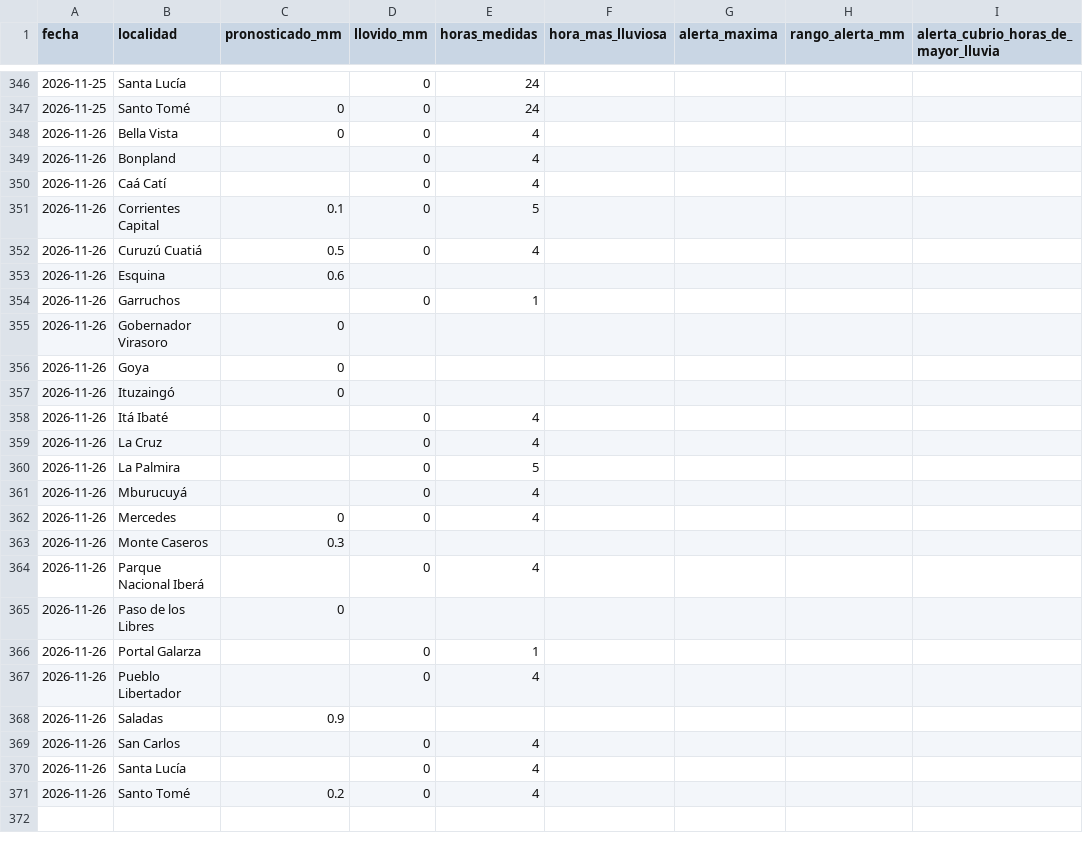
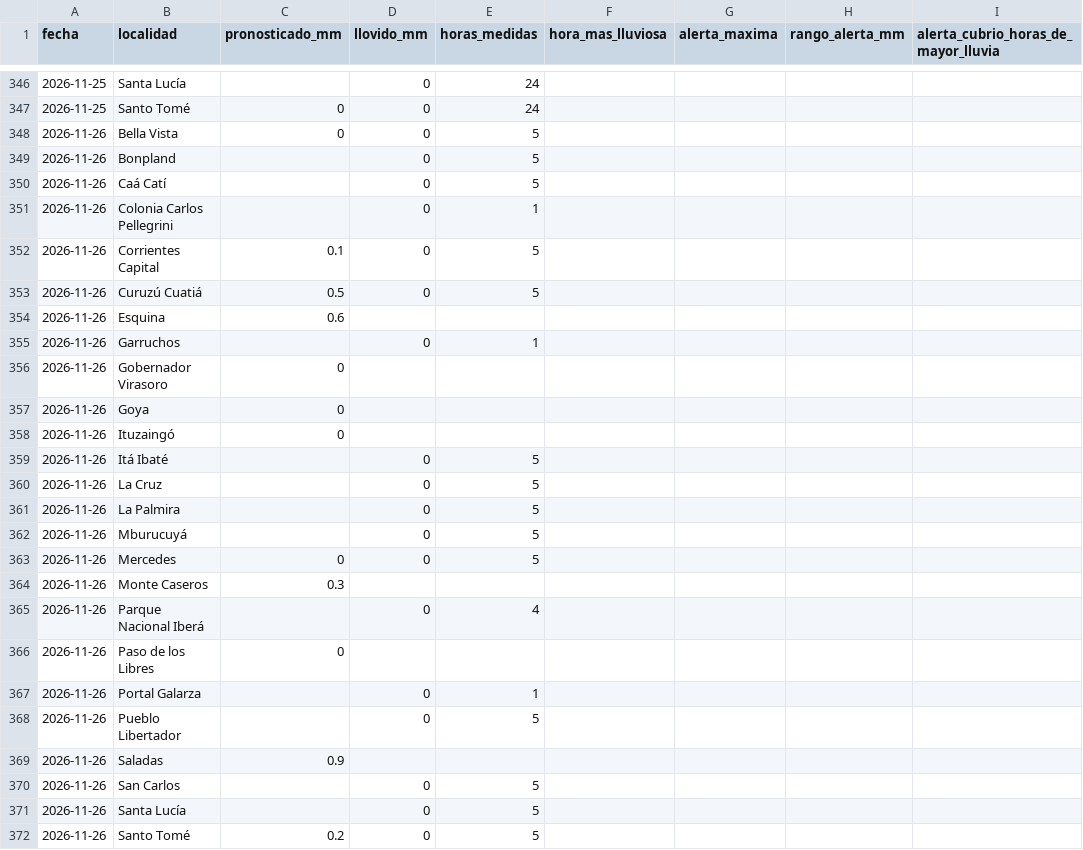
Before and after one commit to tablerocorrientes/tablerocorrientes.github.io, a CSV file: data/registro/resumen_diario_lluvia.csv, drawn as a sheet; only a part is shown, gaps mark what is left out.

```diff
--- a/data/registro/resumen_diario_lluvia.csv
+++ b/data/registro/resumen_diario_lluvia.csv
@@ -347,7 +347,8 @@ fecha,localidad,pronosticado_mm,llovido_mm,horas_medidas,hora_mas_lluviosa,alert
 2026-11-25,Santo Tomé,0,0,24,,,,
-2026-11-26,Bella Vista,0,0,4,,,,
-2026-11-26,Bonpland,,0,4,,,,
-2026-11-26,Caá Catí,,0,4,,,,
+2026-11-26,Bella Vista,0,0,5,,,,
+2026-11-26,Bonpland,,0,5,,,,
+2026-11-26,Caá Catí,,0,5,,,,
+2026-11-26,Colonia Carlos Pellegrini,,0,1,,,,
 2026-11-26,Corrientes Capital,0.1,0,5,,,,
-2026-11-26,Curuzú Cuatiá,0.5,0,4,,,,
+2026-11-26,Curuzú Cuatiá,0.5,0,5,,,,
 2026-11-26,Esquina,0.6,,,,,,
@@ -357,7 +358,7 @@ fecha,localidad,pronosticado_mm,llovido_mm,horas_medidas,hora_mas_lluviosa,alert
 2026-11-26,Ituzaingó,0,,,,,,
-2026-11-26,Itá Ibaté,,0,4,,,,
-2026-11-26,La Cruz,,0,4,,,,
+2026-11-26,Itá Ibaté,,0,5,,,,
+2026-11-26,La Cruz,,0,5,,,,
 2026-11-26,La Palmira,,0,5,,,,
-2026-11-26,Mburucuyá,,0,4,,,,
-2026-11-26,Mercedes,0,0,4,,,,
+2026-11-26,Mburucuyá,,0,5,,,,
+2026-11-26,Mercedes,0,0,5,,,,
 2026-11-26,Monte Caseros,0.3,,,,,,
@@ -366,6 +367,6 @@ fecha,localidad,pronosticado_mm,llovido_mm,horas_medidas,hora_mas_lluviosa,alert
 2026-11-26,Portal Galarza,,0,1,,,,
-2026-11-26,Pueblo Libertador,,0,4,,,,
+2026-11-26,Pueblo Libertador,,0,5,,,,
 2026-11-26,Saladas,0.9,,,,,,
-2026-11-26,San Carlos,,0,4,,,,
-2026-11-26,Santa Lucía,,0,4,,,,
-2026-11-26,Santo Tomé,0.2,0,4,,,,
+2026-11-26,San Carlos,,0,5,,,,
+2026-11-26,Santa Lucía,,0,5,,,,
+2026-11-26,Santo Tomé,0.2,0,5,,,,
```
Also changed, not shown: data/registro/lluvia_horaria.csv, 4 other files.
